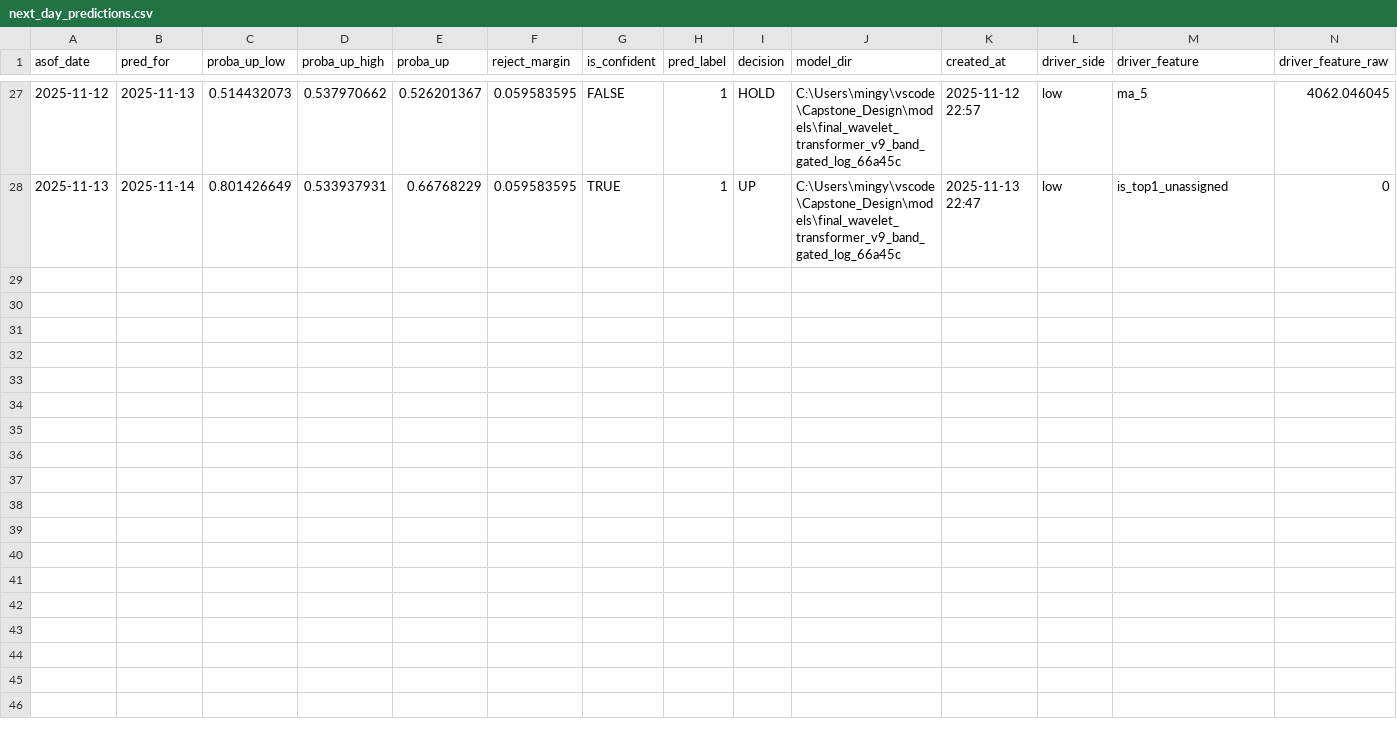
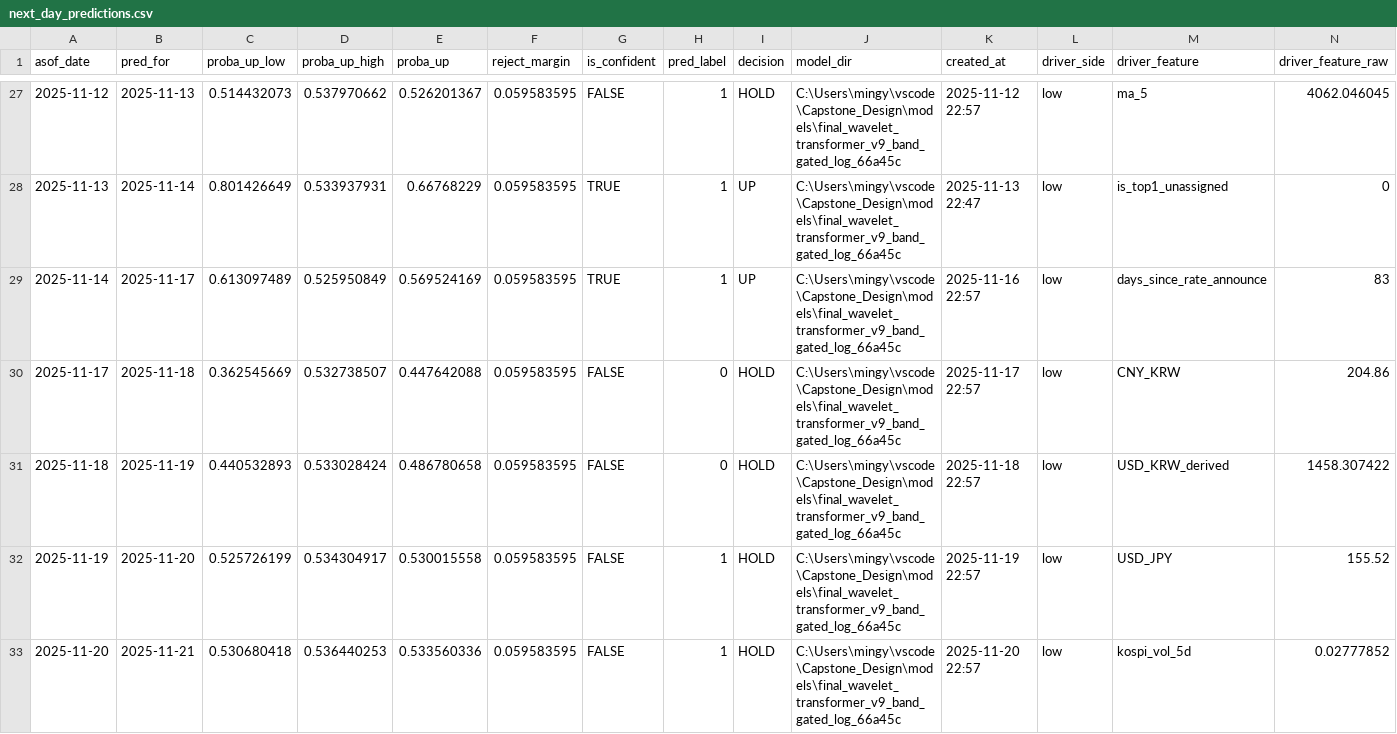
Before and after one commit to limstinger/Capstone_Design, a CSV file: models/pipeline/next_day_predictions.csv, drawn as a sheet; only a part is shown, gaps mark what is left out; rows hold the shown columns only; the diff names each change by its address in the sheet, - before the commit and + after, or states it on an @@ line.

Commit message:
Add files via upload

```diff
--- a/models/pipeline/next_day_predictions.csv
+++ b/models/pipeline/next_day_predictions.csv
+row 29: 2025-11-14 | 2025-11-17 | 0.613097489 | 0.525950849 | 0.569524169 | 0.059583595 | TRUE | 1 | UP | C:\Users\mingy\vscode\Capstone_Design\models\final_wavelet_transformer_v9_band_gated_log_66a45c | 2025-11-16 22:57 | low | days_since_rate_announce | 83
+row 30: 2025-11-17 | 2025-11-18 | 0.362545669 | 0.532738507 | 0.447642088 | 0.059583595 | FALSE | 0 | HOLD | C:\Users\mingy\vscode\Capstone_Design\models\final_wavelet_transformer_v9_band_gated_log_66a45c | 2025-11-17 22:57 | low | CNY_KRW | 204.86
+row 31: 2025-11-18 | 2025-11-19 | 0.440532893 | 0.533028424 | 0.486780658 | 0.059583595 | FALSE | 0 | HOLD | C:\Users\mingy\vscode\Capstone_Design\models\final_wavelet_transformer_v9_band_gated_log_66a45c | 2025-11-18 22:57 | low | USD_KRW_derived | 1458.307422
+row 32: 2025-11-19 | 2025-11-20 | 0.525726199 | 0.534304917 | 0.530015558 | 0.059583595 | FALSE | 1 | HOLD | C:\Users\mingy\vscode\Capstone_Design\models\final_wavelet_transformer_v9_band_gated_log_66a45c | 2025-11-19 22:57 | low | USD_JPY | 155.52
+row 33: 2025-11-20 | 2025-11-21 | 0.530680418 | 0.536440253 | 0.533560336 | 0.059583595 | FALSE | 1 | HOLD | C:\Users\mingy\vscode\Capstone_Design\models\final_wavelet_transformer_v9_band_gated_log_66a45c | 2025-11-20 22:57 | low | kospi_vol_5d | 0.02777852
```
